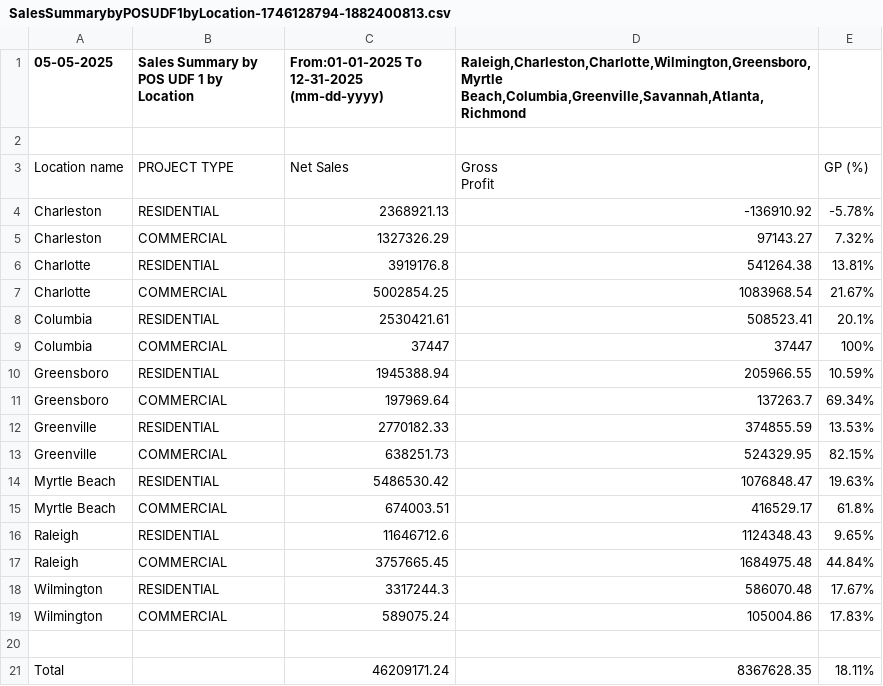
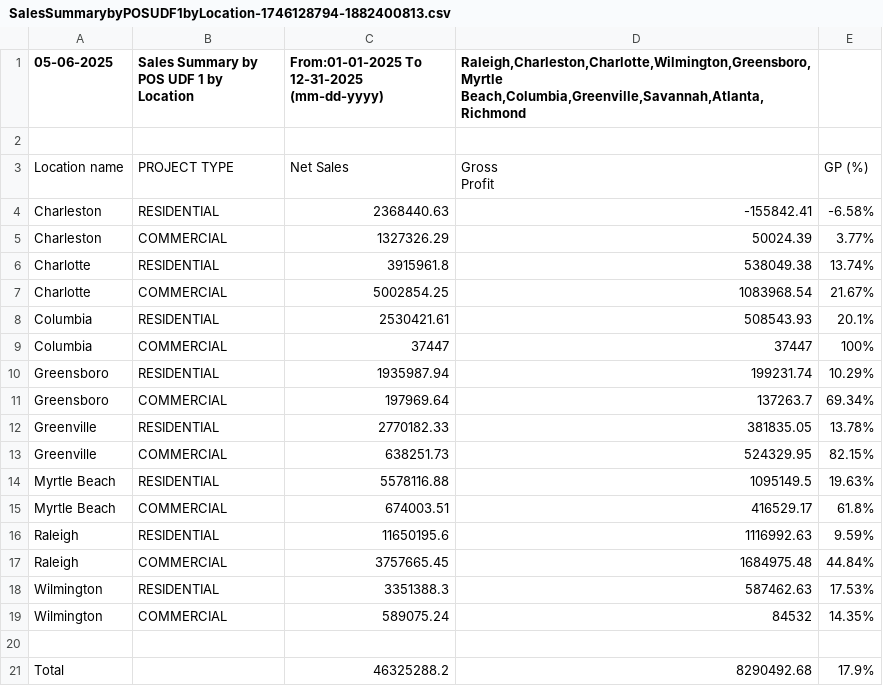
Before and after one commit to RichardMCGirt/Briqdata, a CSV file: SalesSummarybyPOSUDF1byLocation-1746128794-1882400813.csv, drawn as a sheet.

```diff
--- a/SalesSummarybyPOSUDF1byLocation-1746128794-1882400813.csv
+++ b/SalesSummarybyPOSUDF1byLocation-1746128794-1882400813.csv
@@ -1,2 +1,2 @@
-"05-05-2025","Sales Summary by POS UDF 1 by Location","From:01-01-2025 To 12-31-2025 (mm-dd-yyyy)","Raleigh,Charleston,Charlotte,Wilmington,Greensboro,Myrtle Beach,Columbia,Greenville,Savannah,Atlanta,Richmond",""
+"05-06-2025","Sales Summary by POS UDF 1 by Location","From:01-01-2025 To 12-31-2025 (mm-dd-yyyy)","Raleigh,Charleston,Charlotte,Wilmington,Greensboro,Myrtle Beach,Columbia,Greenville,Savannah,Atlanta,Richmond",""
 "","","","",""
@@ -4,19 +4,19 @@
 Profit","GP (%)"
-"Charleston","RESIDENTIAL","2368921.13","-136910.92","-5.78%"
-"Charleston","COMMERCIAL","1327326.29","97143.27","7.32%"
-"Charlotte","RESIDENTIAL","3919176.8","541264.38","13.81%"
+"Charleston","RESIDENTIAL","2368440.63","-155842.41","-6.58%"
+"Charleston","COMMERCIAL","1327326.29","50024.39","3.77%"
+"Charlotte","RESIDENTIAL","3915961.8","538049.38","13.74%"
 "Charlotte","COMMERCIAL","5002854.25","1083968.54","21.67%"
-"Columbia","RESIDENTIAL","2530421.61","508523.41","20.1%"
+"Columbia","RESIDENTIAL","2530421.61","508543.93","20.1%"
 "Columbia","COMMERCIAL","37447","37447","100%"
-"Greensboro","RESIDENTIAL","1945388.94","205966.55","10.59%"
+"Greensboro","RESIDENTIAL","1935987.94","199231.74","10.29%"
 "Greensboro","COMMERCIAL","197969.64","137263.7","69.34%"
-"Greenville","RESIDENTIAL","2770182.33","374855.59","13.53%"
+"Greenville","RESIDENTIAL","2770182.33","381835.05","13.78%"
 "Greenville","COMMERCIAL","638251.73","524329.95","82.15%"
-"Myrtle Beach","RESIDENTIAL","5486530.42","1076848.47","19.63%"
+"Myrtle Beach","RESIDENTIAL","5578116.88","1095149.5","19.63%"
 "Myrtle Beach","COMMERCIAL","674003.51","416529.17","61.8%"
-"Raleigh","RESIDENTIAL","11646712.6","1124348.43","9.65%"
+"Raleigh","RESIDENTIAL","11650195.6","1116992.63","9.59%"
 "Raleigh","COMMERCIAL","3757665.45","1684975.48","44.84%"
-"Wilmington","RESIDENTIAL","3317244.3","586070.48","17.67%"
-"Wilmington","COMMERCIAL","589075.24","105004.86","17.83%"
+"Wilmington","RESIDENTIAL","3351388.3","587462.63","17.53%"
+"Wilmington","COMMERCIAL","589075.24","84532","14.35%"
 "","","","",""
-"Total","","46209171.24","8367628.35","18.11%"
+"Total","","46325288.2","8290492.68","17.9%"
```
Also changed, not shown: SalesComparisonbyMasterAccount-1746031907-414419086 (1).csv, SalesOrdersCreatedbyDateRangebyCounterPerson-1742911386-931189245.csv, 4 other files.
